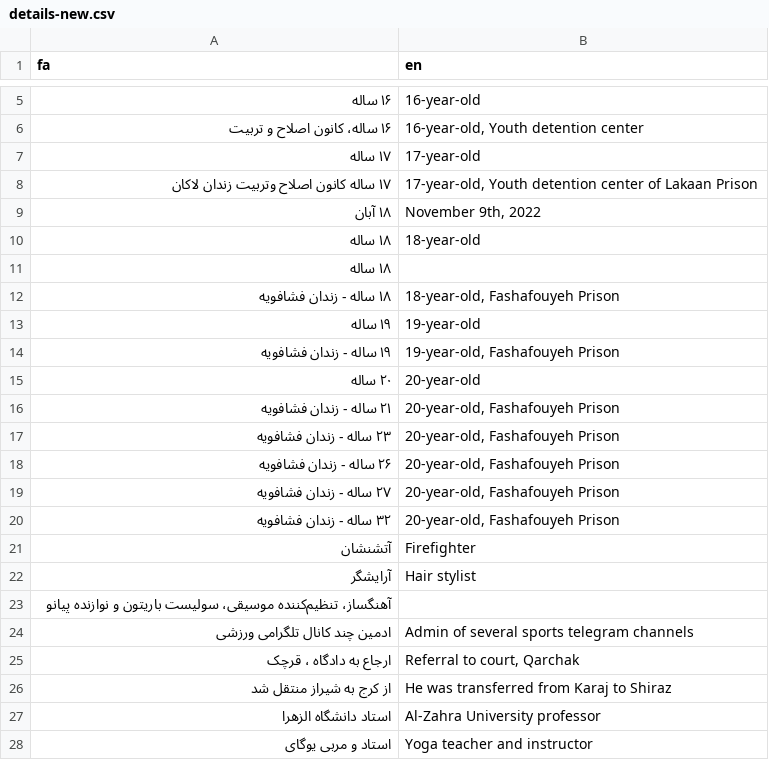
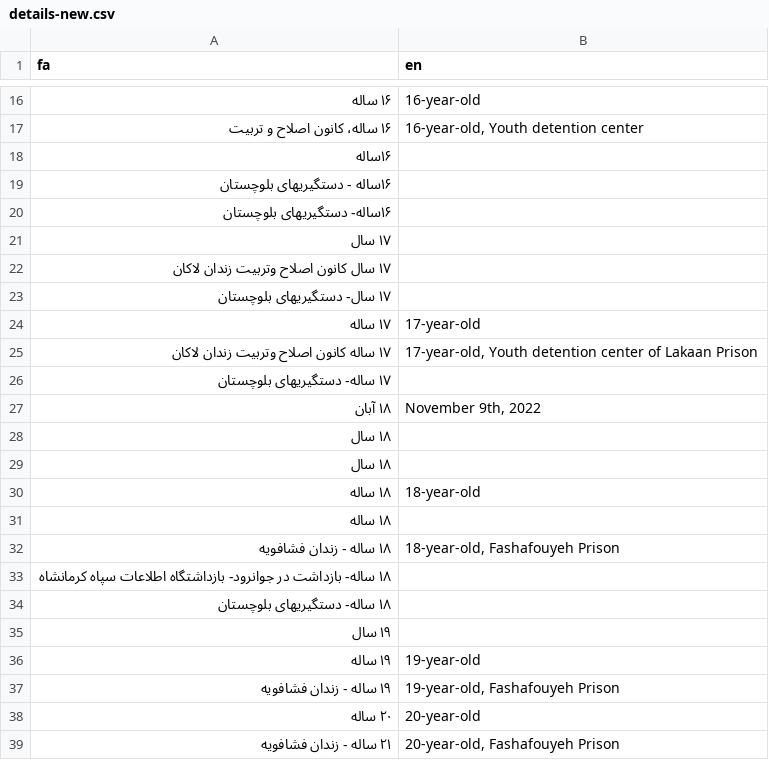
Before and after one commit to iheidari/free-mahsa, a CSV file: data/details-new.csv, drawn as a sheet; only a part is shown, gaps mark what is left out; the shorter side is filled out with more unchanged rows; the diff covers the shown part only; the diff names each change by its address in the sheet, - before the commit and + after, or states it on an @@ line.

Commit message:
update data Jan 14th

```diff
--- a/data/details-new.csv
+++ b/data/details-new.csv
+row 18: ۱۶ساله
+row 19: ۱۶ساله - دستگیریهای بلوچستان
+row 20: ۱۶ساله- دستگیریهای بلوچستان
+row 21: ۱۷ سال
+row 22: ۱۷ سال کانون اصلا‌ح وتربیت زندان لاکان
+row 23: ۱۷ سال- دستگیریهای بلوچستان
+row 26: ۱۷ ساله- دستگیریهای بلوچستان
+row 28: ١٨ سال
+row 29: ۱۸ سال
+row 33: ۱۸ ساله- بازداشت در جوانرود- بازداشتگاه اطلاعات سپاه کرمانشاه
+row 34: ۱۸ ساله- دستگیریهای بلوچستان
+row 35: ۱۹ سال
```
Also changed, not shown: 37 added rows and 1 edited cell elsewhere in this file, 8 other files.
